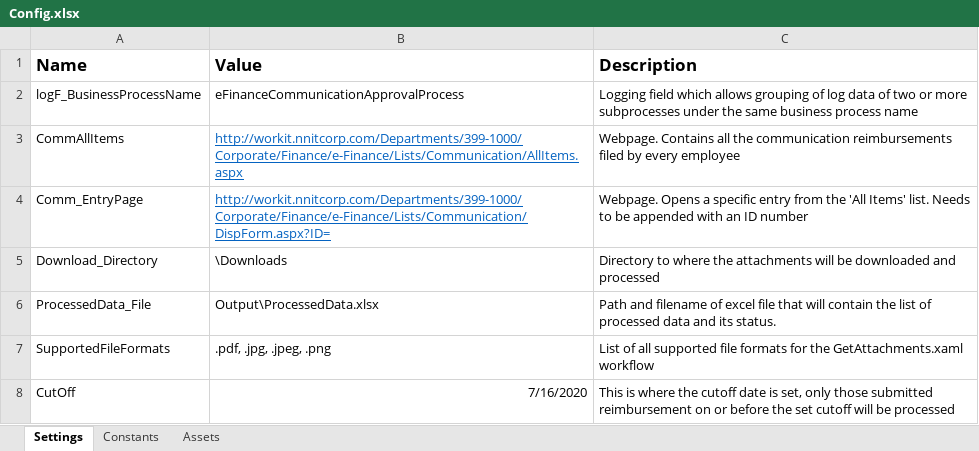
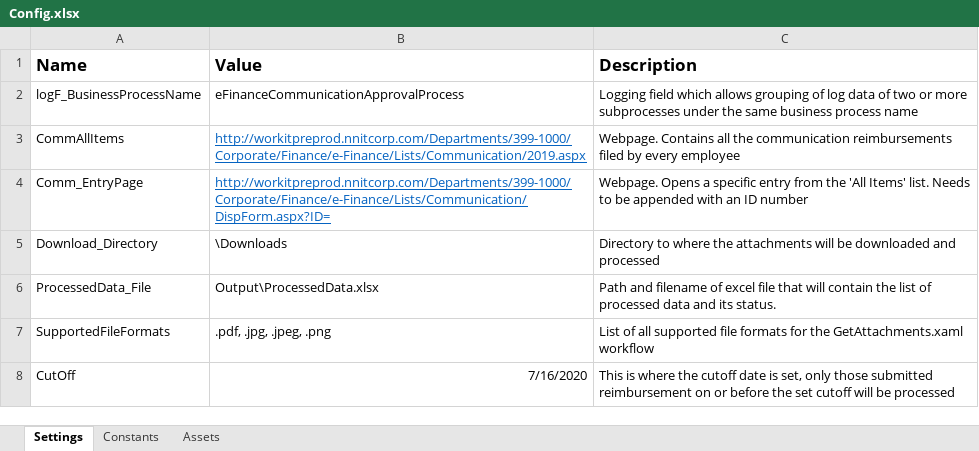
Before and after one commit to jovver/eFinancePH_UIPath, an Excel workbook: eFinance_Process/Data/Config.xlsx, sheet Settings, drawn as a sheet; values as stored, in another font and other column widths than the file's, no borders; the diff names each change by its address in the sheet, - before the commit and + after, or states it on an @@ line.

Commit message:
Updated to point to preprod site

```diff
--- a/eFinance_Process/Data/Config.xlsx (sheet Settings)
+++ b/eFinance_Process/Data/Config.xlsx (sheet Settings)
-B3 (Value): http://workit.nnitcorp.com/Departments/399-1000/Corporate/Finance/e-Finance/Lists/Communication/AllItems.aspx
+B3 (Value): http://workitpreprod.nnitcorp.com/Departments/399-1000/Corporate/Finance/e-Finance/Lists/Communication/2019.aspx
-B4 (Value): http://workit.nnitcorp.com/Departments/399-1000/Corporate/Finance/e-Finance/Lists/Communication/DispForm.aspx?ID=
+B4 (Value): http://workitpreprod.nnitcorp.com/Departments/399-1000/Corporate/Finance/e-Finance/Lists/Communication/DispForm.aspx?ID=
```
